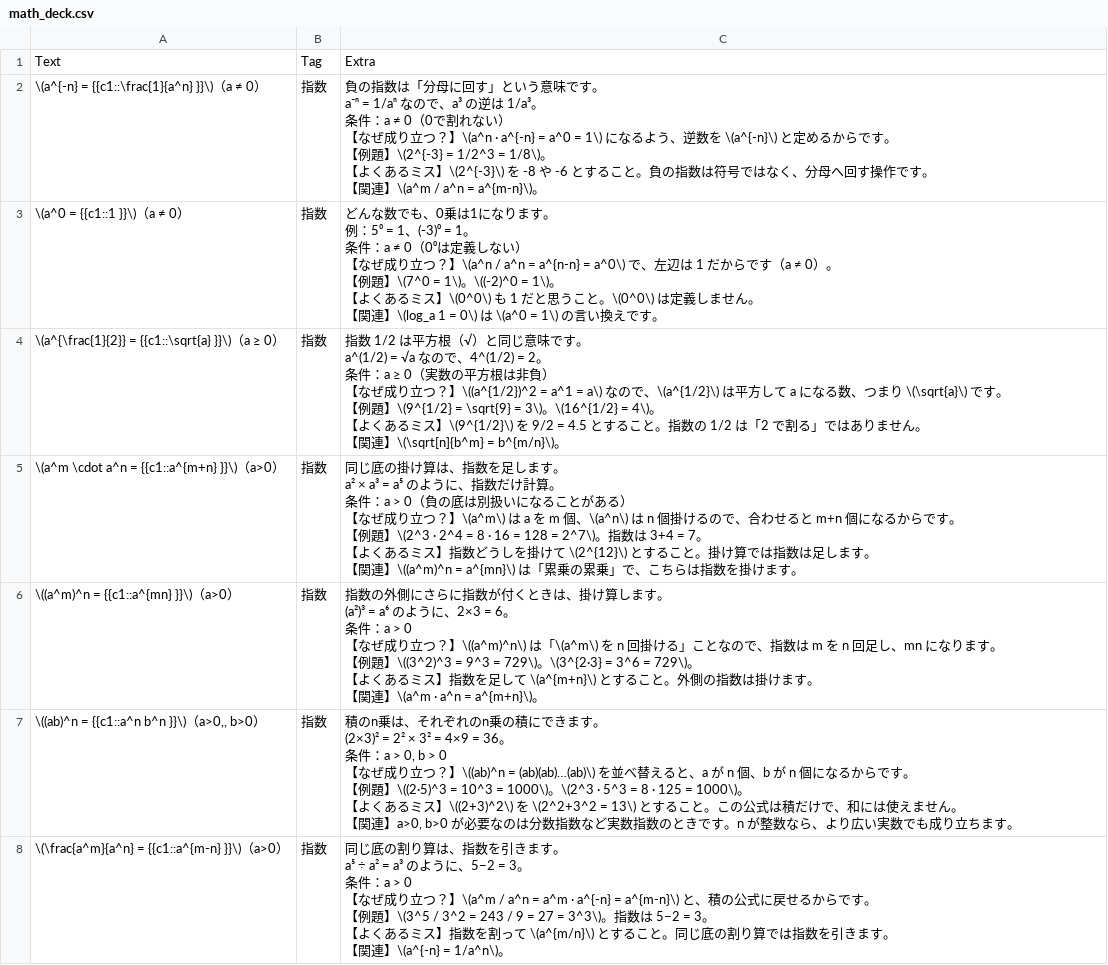
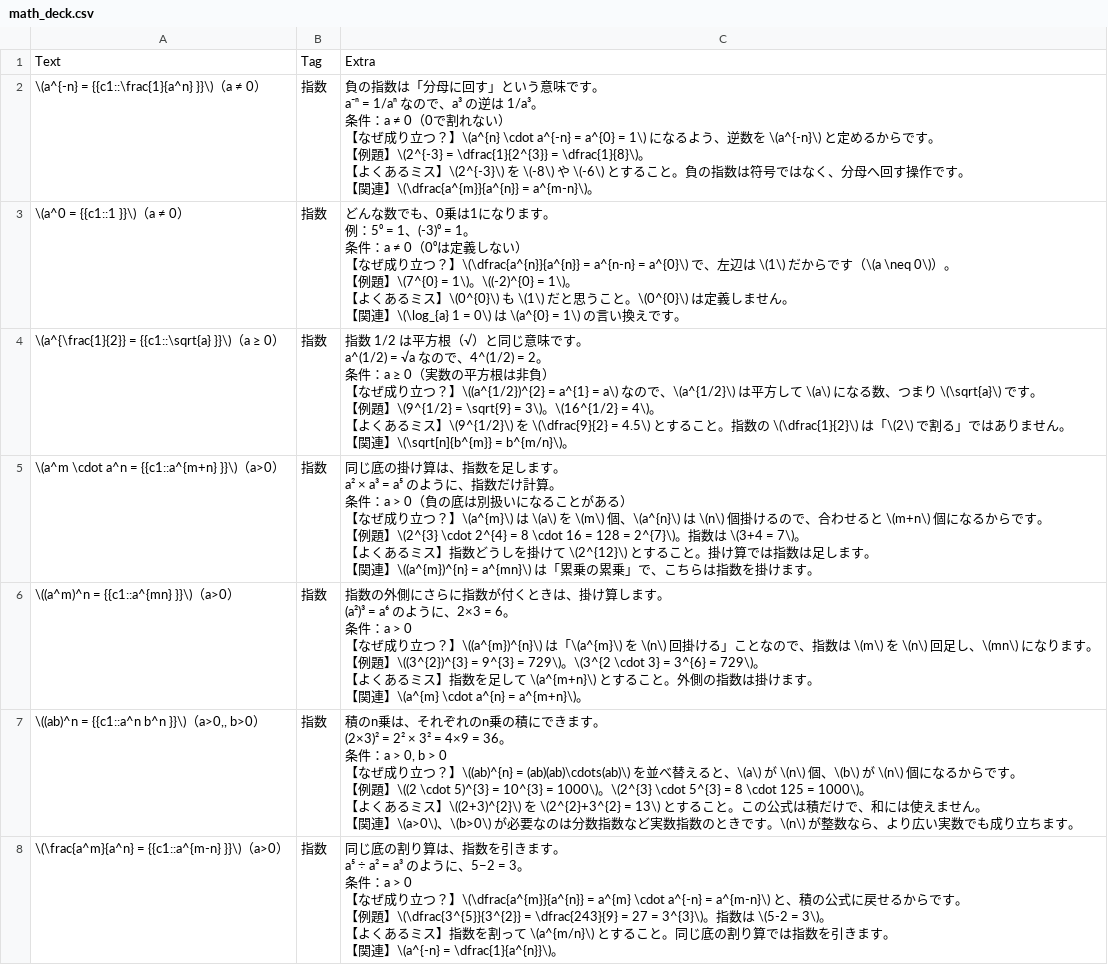
Before and after one commit to bluehive/my-anki-deck-make, a CSV file: math_deck.csv, drawn as a sheet; only a part is shown; the diff covers the shown part only.

```diff
--- a/math_deck.csv
+++ b/math_deck.csv
@@ -1,57 +1,57 @@
 "Text","Tag","Extra"
-"\(a^{-n} = {{c1::\frac{1}{a^n} }}\)（a ≠ 0）","指数","負の指数は「分母に回す」という意味です。
-a⁻ⁿ = 1/aⁿ なので、a³ の逆は 1/a³。
-条件：a ≠ 0（0で割れない）
-
-【なぜ成り立つ？】\(a^n · a^{-n} = a^0 = 1\) になるよう、逆数を \(a^{-n}\) と定めるからです。
-【例題】\(2^{-3} = 1/2^3 = 1/8\)。
-【よくあるミス】\(2^{-3}\) を -8 や -6 とすること。負の指数は符号ではなく、分母へ回す操作です。
-【関連】\(a^m / a^n = a^{m-n}\)。"
-"\(a^0 = {{c1::1 }}\)（a ≠ 0）","指数","どんな数でも、0乗は1になります。
-例：5⁰ = 1、(-3)⁰ = 1。
-条件：a ≠ 0（0⁰は定義しない）
-
-【なぜ成り立つ？】\(a^n / a^n = a^{n-n} = a^0\) で、左辺は 1 だからです（a ≠ 0）。
-【例題】\(7^0 = 1\)。\((-2)^0 = 1\)。
-【よくあるミス】\(0^0\) も 1 だと思うこと。\(0^0\) は定義しません。
-【関連】\(log_a 1 = 0\) は \(a^0 = 1\) の言い換えです。"
-"\(a^{\frac{1}{2}} = {{c1::\sqrt{a} }}\)（a ≥ 0）","指数","指数 1/2 は平方根（√）と同じ意味です。
-a^(1/2) = √a なので、4^(1/2) = 2。
-条件：a ≥ 0（実数の平方根は非負）
-
-【なぜ成り立つ？】\((a^{1/2})^2 = a^1 = a\) なので、\(a^{1/2}\) は平方して a になる数、つまり \(\sqrt{a}\) です。
-【例題】\(9^{1/2} = \sqrt{9} = 3\)。\(16^{1/2} = 4\)。
-【よくあるミス】\(9^{1/2}\) を 9/2 = 4.5 とすること。指数の 1/2 は「2 で割る」ではありません。
-【関連】\(\sqrt[n]{b^m} = b^{m/n}\)。"
-"\(a^m \cdot a^n = {{c1::a^{m+n} }}\)（a>0）","指数","同じ底の掛け算は、指数を足します。
-a² × a³ = a⁵ のように、指数だけ計算。
-条件：a > 0（負の底は別扱いになることがある）
-
-【なぜ成り立つ？】\(a^m\) は a を m 個、\(a^n\) は n 個掛けるので、合わせると m+n 個になるからです。
-【例題】\(2^3 · 2^4 = 8 · 16 = 128 = 2^7\)。指数は 3+4 = 7。
-【よくあるミス】指数どうしを掛けて \(2^{12}\) とすること。掛け算では指数は足します。
-【関連】\((a^m)^n = a^{mn}\) は「累乗の累乗」で、こちらは指数を掛けます。"
-"\((a^m)^n = {{c1::a^{mn} }}\)（a>0）","指数","指数の外側にさらに指数が付くときは、掛け算します。
-(a²)³ = a⁶ のように、2×3 = 6。
-条件：a > 0
-
-【なぜ成り立つ？】\((a^m)^n\) は「\(a^m\) を n 回掛ける」ことなので、指数は m を n 回足し、mn になります。
-【例題】\((3^2)^3 = 9^3 = 729\)。\(3^{2·3} = 3^6 = 729\)。
-【よくあるミス】指数を足して \(a^{m+n}\) とすること。外側の指数は掛けます。
-【関連】\(a^m · a^n = a^{m+n}\)。"
-"\((ab)^n = {{c1::a^n b^n }}\)（a>0,, b>0）","指数","積のn乗は、それぞれのn乗の積にできます。
-(2×3)² = 2² × 3² = 4×9 = 36。
-条件：a > 0, b > 0
-
-【なぜ成り立つ？】\((ab)^n = (ab)(ab)…(ab)\) を並べ替えると、a が n 個、b が n 個になるからです。
-【例題】\((2·5)^3 = 10^3 = 1000\)。\(2^3 · 5^3 = 8 · 125 = 1000\)。
-【よくあるミス】\((2+3)^2\) を \(2^2+3^2 = 13\) とすること。この公式は積だけで、和には使えません。
-【関連】a>0, b>0 が必要なのは分数指数など実数指数のときです。n が整数なら、より広い実数でも成り立ちます。"
-"\(\frac{a^m}{a^n} = {{c1::a^{m-n} }}\)（a>0）","指数","同じ底の割り算は、指数を引きます。
-a⁵ ÷ a² = a³ のように、5−2 = 3。
-条件：a > 0
-
-【なぜ成り立つ？】\(a^m / a^n = a^m · a^{-n} = a^{m-n}\) と、積の公式に戻せるからです。
-【例題】\(3^5 / 3^2 = 243 / 9 = 27 = 3^3\)。指数は 5−2 = 3。
-【よくあるミス】指数を割って \(a^{m/n}\) とすること。同じ底の割り算では指数を引きます。
-【関連】\(a^{-n} = 1/a^n\)。"
+"\(a^{-n} = {{c1::\frac{1}{a^n} }}\)（a ≠ 0）","指数","負の指数は「分母に回す」という意味です。
+a⁻ⁿ = 1/aⁿ なので、a³ の逆は 1/a³。
+条件：a ≠ 0（0で割れない）
+
+【なぜ成り立つ？】\(a^{n} \cdot a^{-n} = a^{0} = 1\) になるよう、逆数を \(a^{-n}\) と定めるからです。
+【例題】\(2^{-3} = \dfrac{1}{2^{3}} = \dfrac{1}{8}\)。
+【よくあるミス】\(2^{-3}\) を \(-8\) や \(-6\) とすること。負の指数は符号ではなく、分母へ回す操作です。
+【関連】\(\dfrac{a^{m}}{a^{n}} = a^{m-n}\)。"
+"\(a^0 = {{c1::1 }}\)（a ≠ 0）","指数","どんな数でも、0乗は1になります。
+例：5⁰ = 1、(-3)⁰ = 1。
+条件：a ≠ 0（0⁰は定義しない）
+
+【なぜ成り立つ？】\(\dfrac{a^{n}}{a^{n}} = a^{n-n} = a^{0}\) で、左辺は \(1\) だからです（\(a \neq 0\)）。
+【例題】\(7^{0} = 1\)。\((-2)^{0} = 1\)。
+【よくあるミス】\(0^{0}\) も \(1\) だと思うこと。\(0^{0}\) は定義しません。
+【関連】\(\log_{a} 1 = 0\) は \(a^{0} = 1\) の言い換えです。"
+"\(a^{\frac{1}{2}} = {{c1::\sqrt{a} }}\)（a ≥ 0）","指数","指数 1/2 は平方根（√）と同じ意味です。
+a^(1/2) = √a なので、4^(1/2) = 2。
+条件：a ≥ 0（実数の平方根は非負）
+
+【なぜ成り立つ？】\((a^{1/2})^{2} = a^{1} = a\) なので、\(a^{1/2}\) は平方して \(a\) になる数、つまり \(\sqrt{a}\) です。
+【例題】\(9^{1/2} = \sqrt{9} = 3\)。\(16^{1/2} = 4\)。
+【よくあるミス】\(9^{1/2}\) を \(\dfrac{9}{2} = 4.5\) とすること。指数の \(\dfrac{1}{2}\) は「\(2\) で割る」ではありません。
+【関連】\(\sqrt[n]{b^{m}} = b^{m/n}\)。"
+"\(a^m \cdot a^n = {{c1::a^{m+n} }}\)（a>0）","指数","同じ底の掛け算は、指数を足します。
+a² × a³ = a⁵ のように、指数だけ計算。
+条件：a > 0（負の底は別扱いになることがある）
+
+【なぜ成り立つ？】\(a^{m}\) は \(a\) を \(m\) 個、\(a^{n}\) は \(n\) 個掛けるので、合わせると \(m+n\) 個になるからです。
+【例題】\(2^{3} \cdot 2^{4} = 8 \cdot 16 = 128 = 2^{7}\)。指数は \(3+4 = 7\)。
+【よくあるミス】指数どうしを掛けて \(2^{12}\) とすること。掛け算では指数は足します。
+【関連】\((a^{m})^{n} = a^{mn}\) は「累乗の累乗」で、こちらは指数を掛けます。"
+"\((a^m)^n = {{c1::a^{mn} }}\)（a>0）","指数","指数の外側にさらに指数が付くときは、掛け算します。
+(a²)³ = a⁶ のように、2×3 = 6。
+条件：a > 0
+
+【なぜ成り立つ？】\((a^{m})^{n}\) は「\(a^{m}\) を \(n\) 回掛ける」ことなので、指数は \(m\) を \(n\) 回足し、\(mn\) になります。
+【例題】\((3^{2})^{3} = 9^{3} = 729\)。\(3^{2 \cdot 3} = 3^{6} = 729\)。
+【よくあるミス】指数を足して \(a^{m+n}\) とすること。外側の指数は掛けます。
+【関連】\(a^{m} \cdot a^{n} = a^{m+n}\)。"
+"\((ab)^n = {{c1::a^n b^n }}\)（a>0,, b>0）","指数","積のn乗は、それぞれのn乗の積にできます。
+(2×3)² = 2² × 3² = 4×9 = 36。
+条件：a > 0, b > 0
+
+【なぜ成り立つ？】\((ab)^{n} = (ab)(ab)\cdots(ab)\) を並べ替えると、\(a\) が \(n\) 個、\(b\) が \(n\) 個になるからです。
+【例題】\((2 \cdot 5)^{3} = 10^{3} = 1000\)。\(2^{3} \cdot 5^{3} = 8 \cdot 125 = 1000\)。
+【よくあるミス】\((2+3)^{2}\) を \(2^{2}+3^{2} = 13\) とすること。この公式は積だけで、和には使えません。
+【関連】\(a>0\)、\(b>0\) が必要なのは分数指数など実数指数のときです。\(n\) が整数なら、より広い実数でも成り立ちます。"
+"\(\frac{a^m}{a^n} = {{c1::a^{m-n} }}\)（a>0）","指数","同じ底の割り算は、指数を引きます。
+a⁵ ÷ a² = a³ のように、5−2 = 3。
+条件：a > 0
+
+【なぜ成り立つ？】\(\dfrac{a^{m}}{a^{n}} = a^{m} \cdot a^{-n} = a^{m-n}\) と、積の公式に戻せるからです。
+【例題】\(\dfrac{3^{5}}{3^{2}} = \dfrac{243}{9} = 27 = 3^{3}\)。指数は \(5-2 = 3\)。
+【よくあるミス】指数を割って \(a^{m/n}\) とすること。同じ底の割り算では指数を引きます。
+【関連】\(a^{-n} = \dfrac{1}{a^{n}}\)。"
```
Also changed, not shown: 93 edited cells elsewhere in this file, data/math_v2/back_extra_v2.csv, 3 other files.
